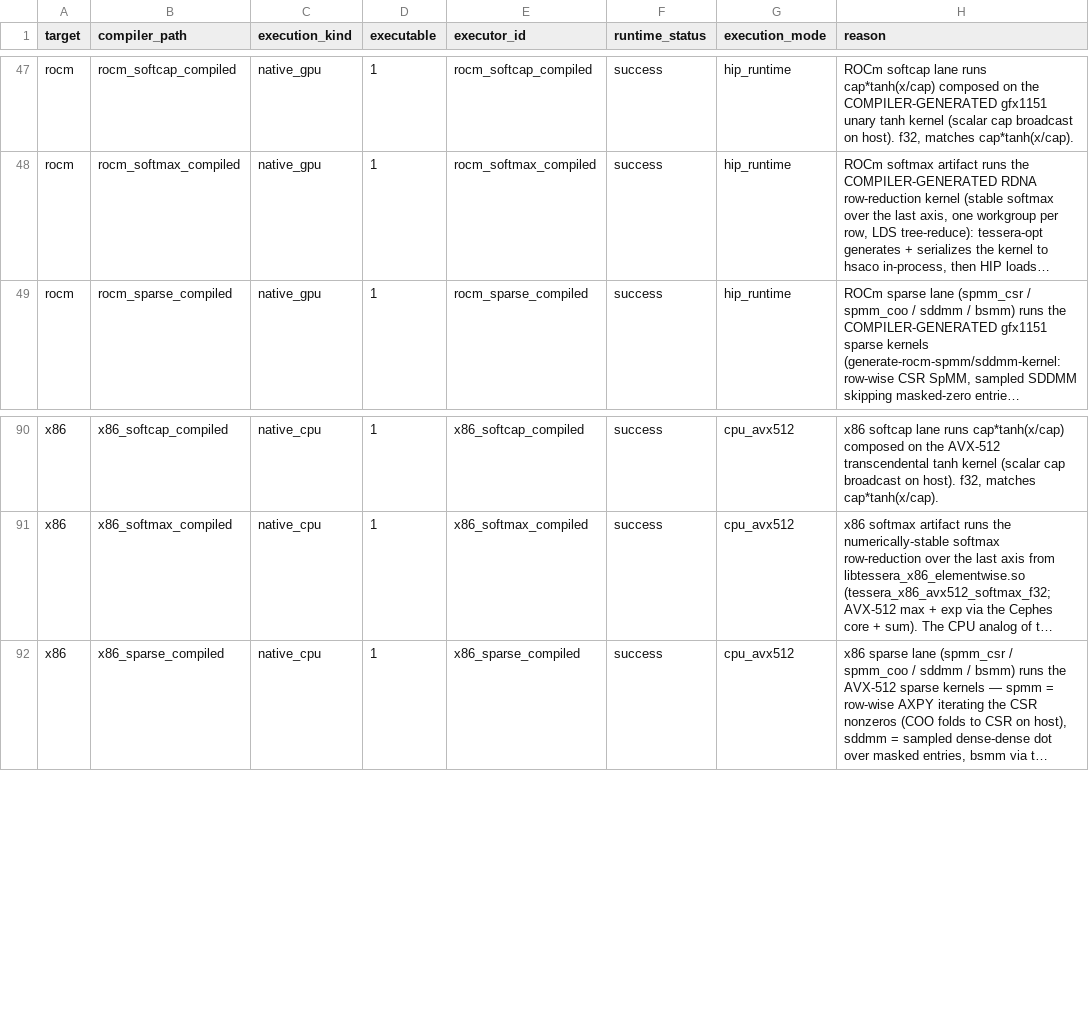
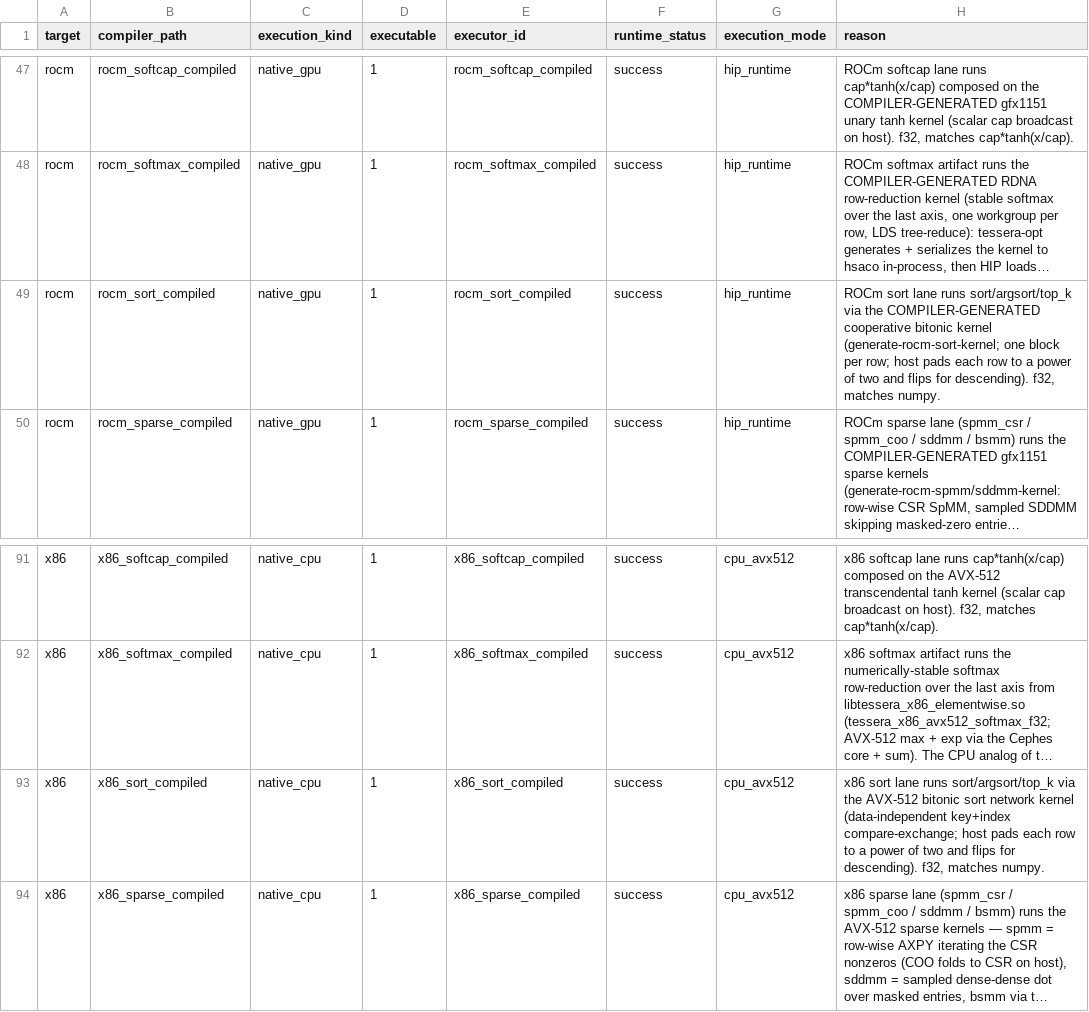
Before and after one commit to gstoner/tessera, a CSV file: docs/audit/generated/runtime_execution_matrix.csv, drawn as a sheet; only a part is shown, gaps mark what is left out; long unchanged cells end in …; the diff names each change by its address in the sheet, - before the commit and + after, or states it on an @@ line.

```diff
--- a/docs/audit/generated/runtime_execution_matrix.csv
+++ b/docs/audit/generated/runtime_execution_matrix.csv
+row 49: rocm | rocm_sort_compiled | native_gpu | 1 | rocm_sort_compiled | success | hip_runtime | ROCm sort lane runs sort/argsort/top_k via the COMPILER-GENERATED cooperative bitonic kernel (generate-rocm-sort-kernel; one block per row; host pads each row to a power of two and flips for descending). f32, matches numpy.
+row 93: x86 | x86_sort_compiled | native_cpu | 1 | x86_sort_compiled | success | cpu_avx512 | x86 sort lane runs sort/argsort/top_k via the AVX-512 bitonic sort network kernel (data-independent key+index compare-exchange; host pads each row to a power of two and flips for descending). f32, matches numpy.
```
Also changed, not shown: docs/audit/generated/runtime_abi.csv, docs/audit/generated/support_table.csv, 18 other files.
